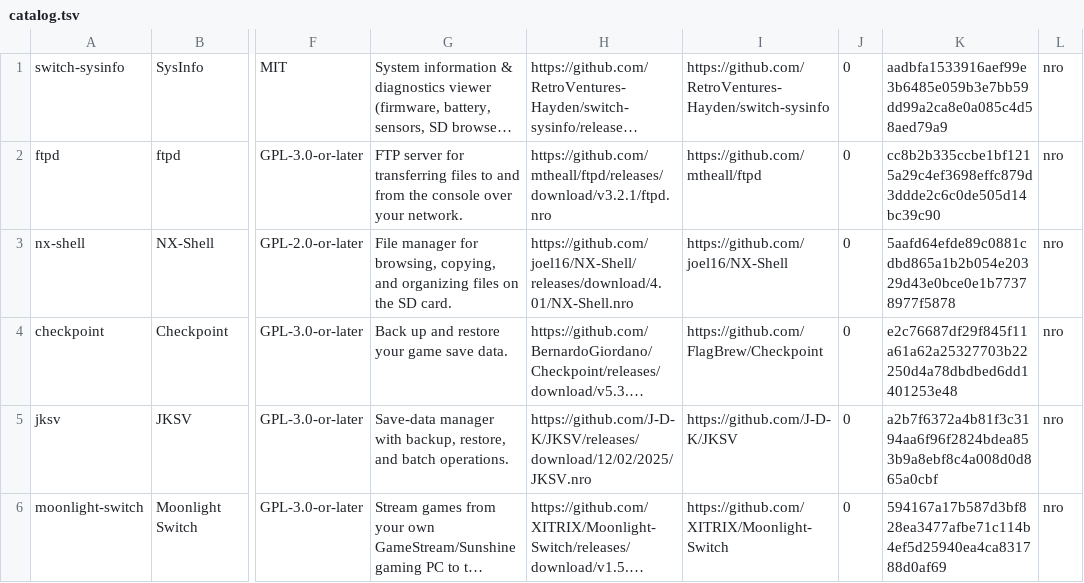
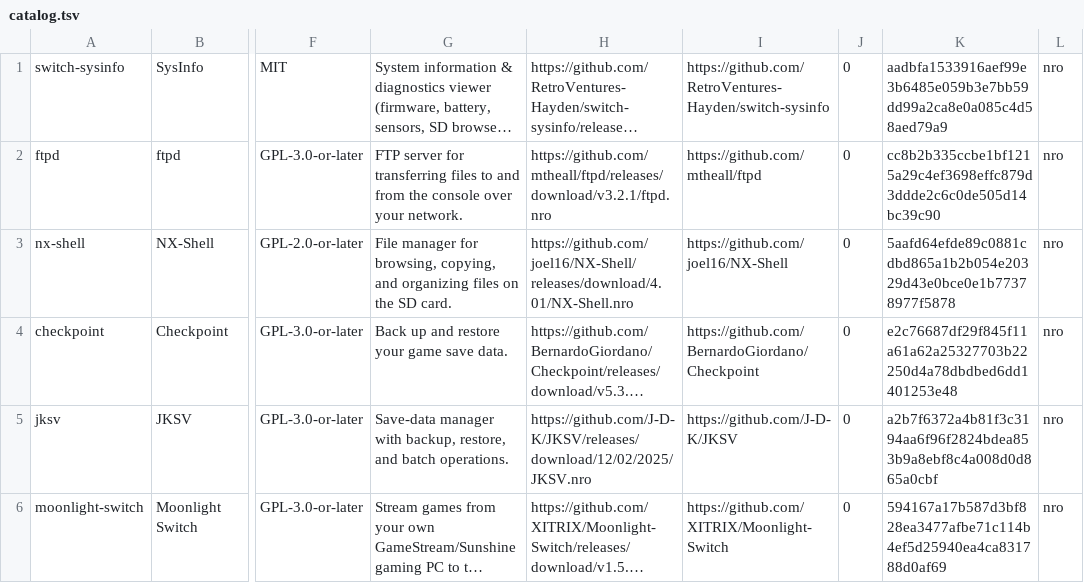
Before and after one commit to RetroVentures-Hayden/SnaccMart, a TSV file: catalog/catalog.tsv, drawn as a sheet; only a part is shown, gaps mark what is left out; long unchanged cells end in …; the diff names each change by its address in the sheet, - before the commit and + after, or states it on an @@ line.

```diff
--- a/catalog/catalog.tsv
+++ b/catalog/catalog.tsv
-I4: https://github.com/FlagBrew/Checkpoint
+I4: https://github.com/BernardoGiordano/Checkpoint
```
Also changed, not shown: 1 other file.
